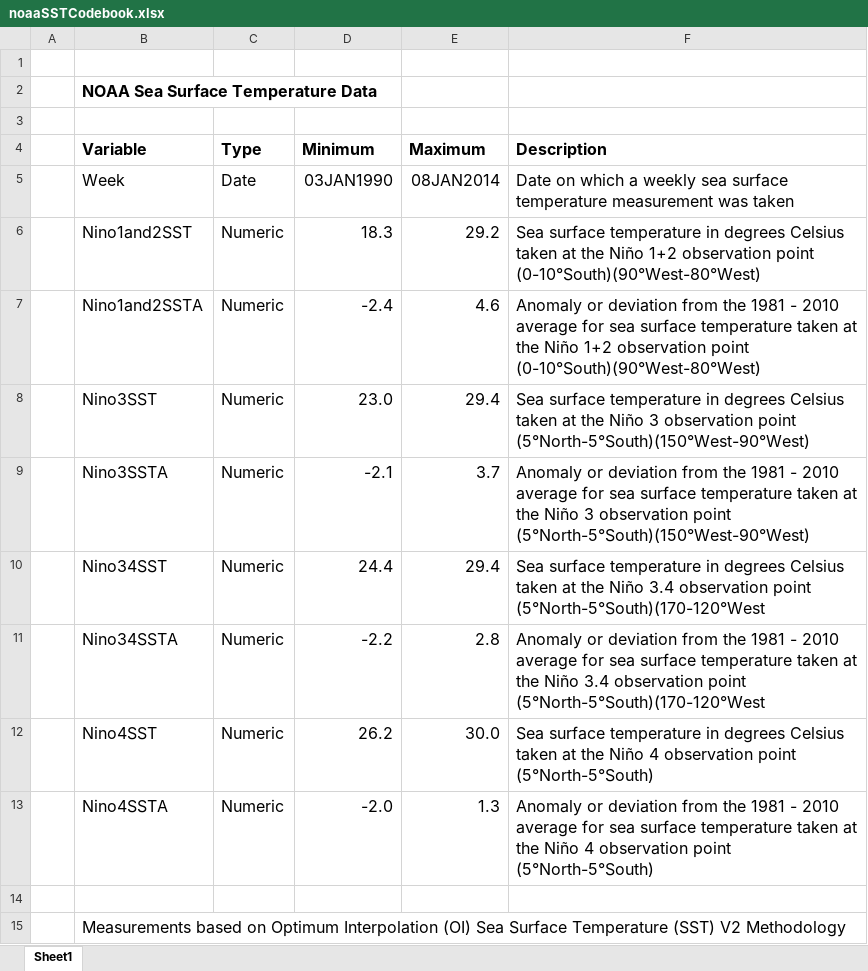
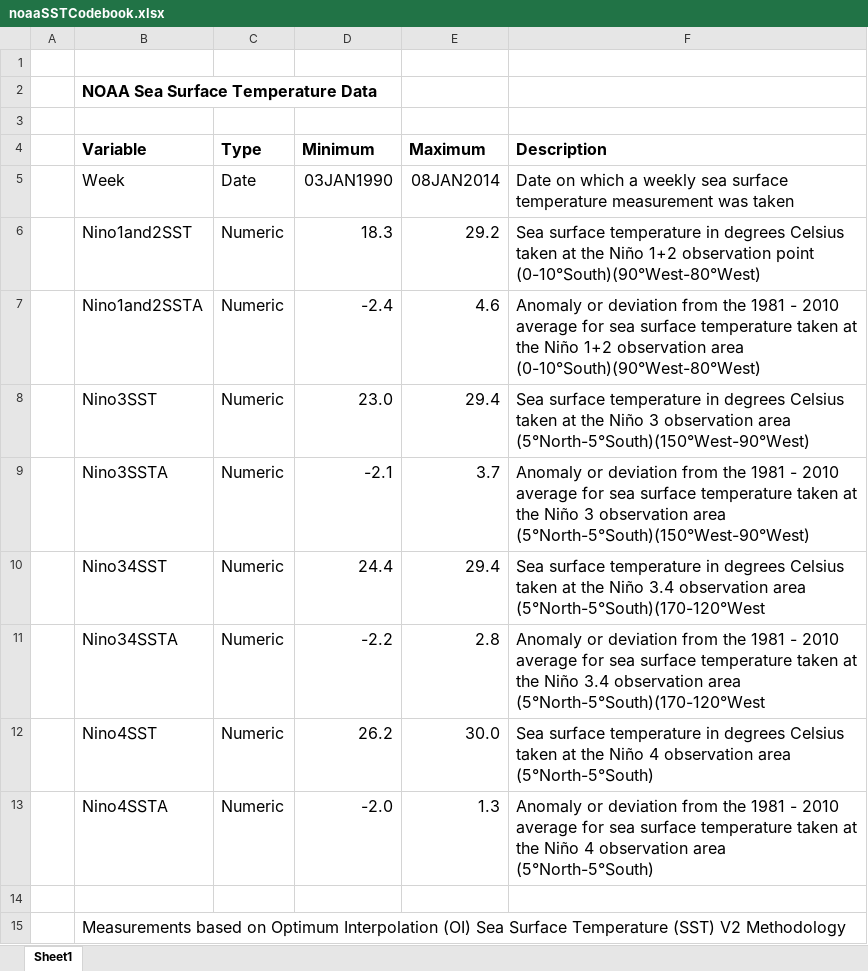
Before and after one commit to lgreski/datasciencectacontent, an Excel workbook: resources/noaaSSTCodebook.xlsx, sheet Sheet1, drawn as a sheet; values as stored, in another font and other column widths than the file's, no borders; the diff names each change by its address in the sheet, - before the commit and + after, or states it on an @@ line.

```diff
--- a/resources/noaaSSTCodebook.xlsx (sheet Sheet1)
+++ b/resources/noaaSSTCodebook.xlsx (sheet Sheet1)
-F7 (Description): …1+2 observation point (0-10°South)(90°West-80°West)
+F7 (Description): …1+2 observation area (0-10°South)(90°West-80°West)
-F8 (Description): …3 observation point (5°North-5°South)(150°West-90°West)
+F8 (Description): …3 observation area (5°North-5°South)(150°West-90°West)
-F9 (Description): …3 observation point (5°North-5°South)(150°West-90°West)
+F9 (Description): …3 observation area (5°North-5°South)(150°West-90°West)
-F10 (Description): …3.4 observation point (5°North-5°South)(170-120°West
+F10 (Description): …3.4 observation area (5°North-5°South)(170-120°West
-F11 (Description): …3.4 observation point (5°North-5°South)(170-120°West
+F11 (Description): …3.4 observation area (5°North-5°South)(170-120°West
-F12 (Description): …4 observation point (5°North-5°South)
+F12 (Description): …4 observation area (5°North-5°South)
-F13 (Description): …4 observation point (5°North-5°South)
+F13 (Description): …4 observation area (5°North-5°South)
```
Also changed, not shown: 2 other files.
